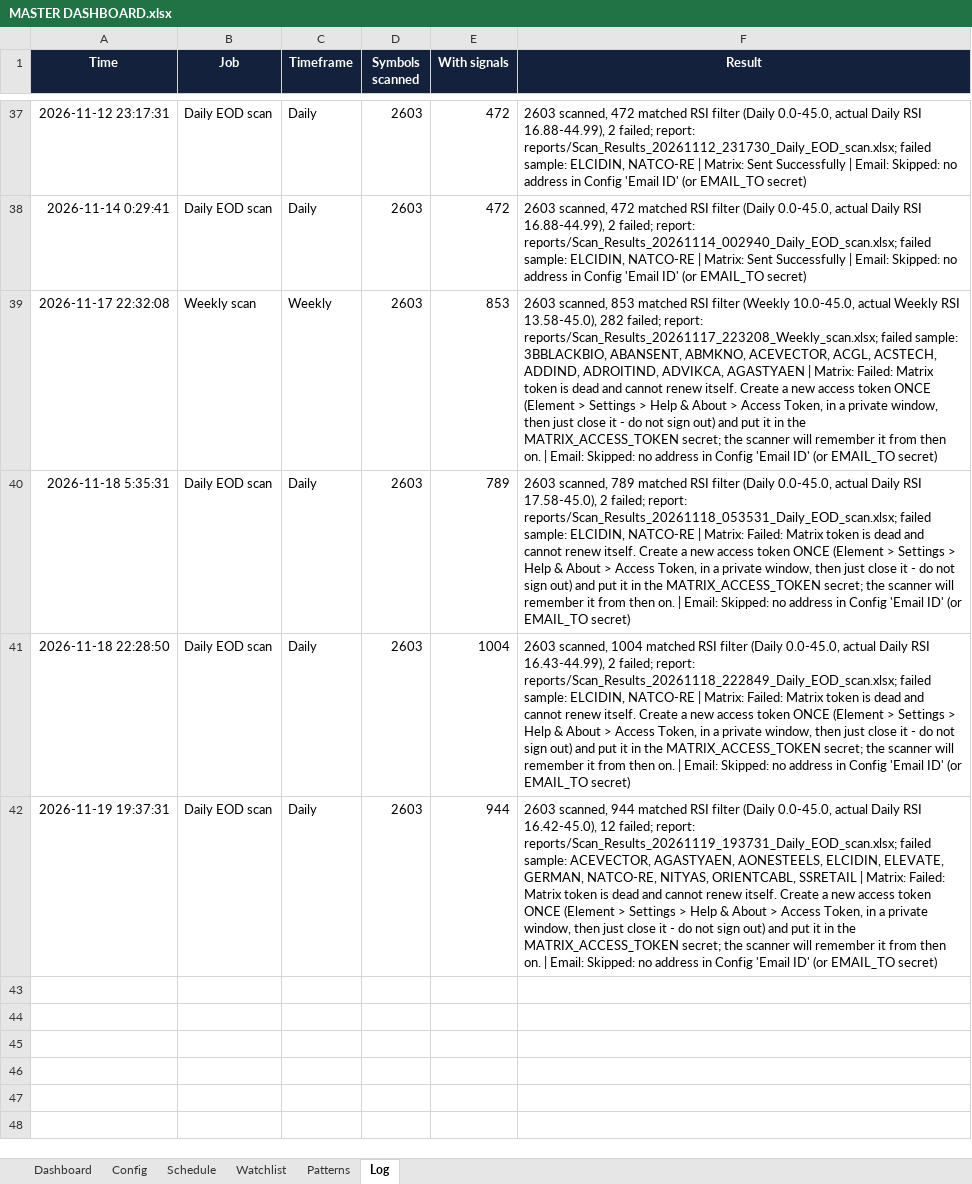
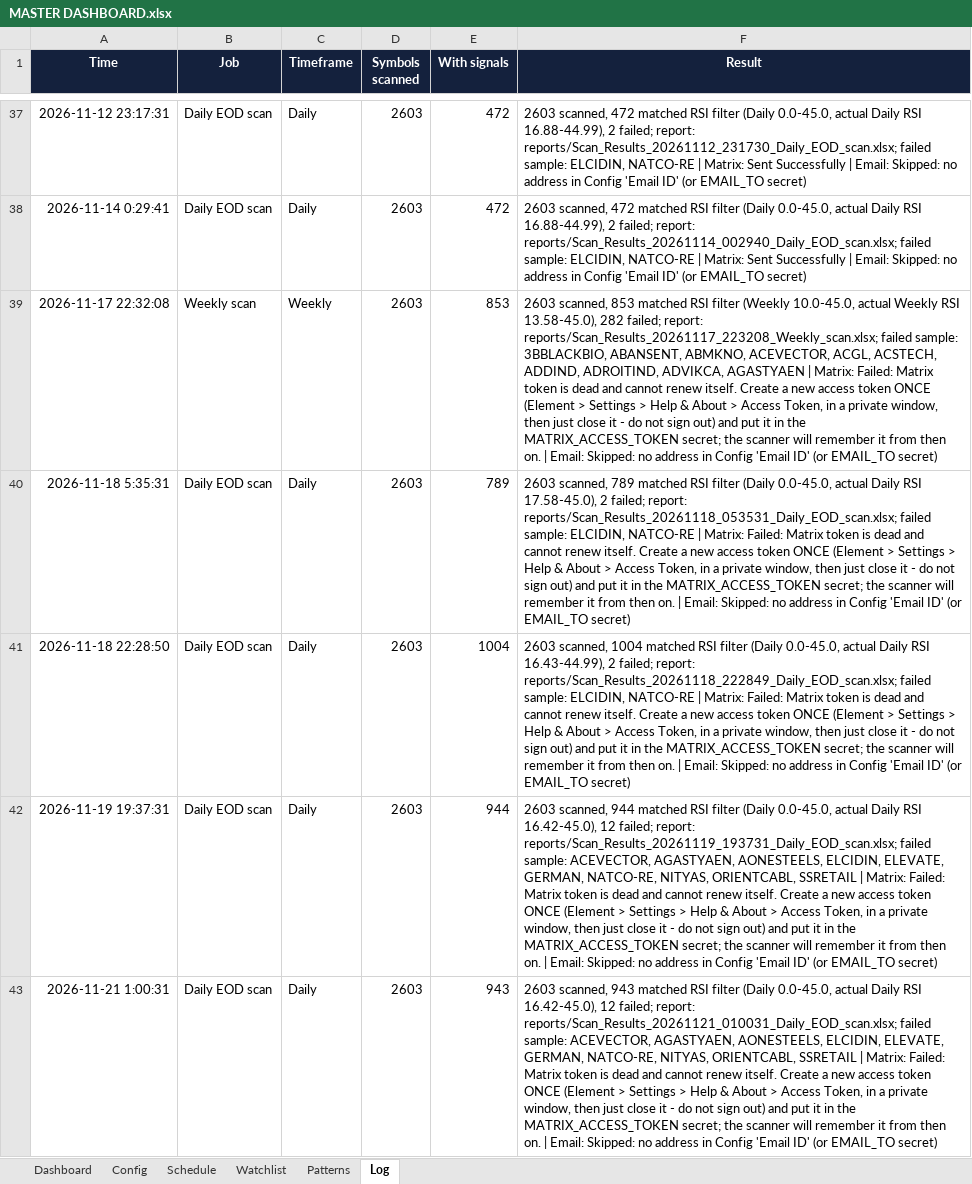
Before and after one commit to pratyushtrade2025/Cust_STSC_78951, an Excel workbook: MASTER DASHBOARD.xlsx, sheet Log, drawn as a sheet; only a part is shown, gaps mark what is left out; values as stored, in another font and other column widths than the file's, no borders; conditional formats not drawn; the diff names each change by its address in the sheet, - before the commit and + after, or states it on an @@ line.

```diff
--- a/MASTER DASHBOARD.xlsx (sheet Log)
+++ b/MASTER DASHBOARD.xlsx (sheet Log)
+row 43: 2026-11-21 1:00:31 | Daily EOD scan | Daily | 2603 | 943 | 2603 scanned, 943 matched RSI filter (Daily 0.0-45.0, actual Daily RSI 16.42-45.0), 12 failed; report: reports/Scan_Results_20261121_010031_Daily_EOD_scan.xlsx; failed sample: ACEVECTOR, AGASTYAEN, AONESTEELS, ELCIDIN, ELEVATE, GERMAN, NATCO-RE, NITYAS, ORIENTCABL, SSRETAIL | Matrix: Failed: Matrix token is dead and cannot renew itself. Create a new access token ONCE (Element > Settings > Help & About > Access Token, in a private window, then just close it - do not sign out) and put it in the MATRIX_ACCESS_TOKEN secret; the scanner will remember it from then on. | Email: Skipped: no address in Config 'Email ID' (or EMAIL_TO secret)
```
Also changed, not shown: sheet Schedule, 1 other file.
